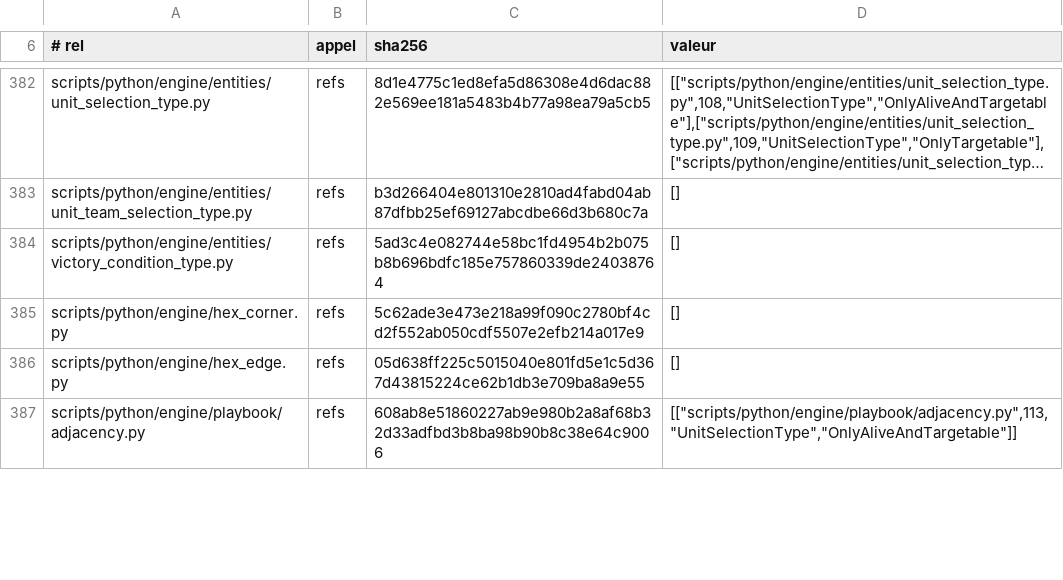
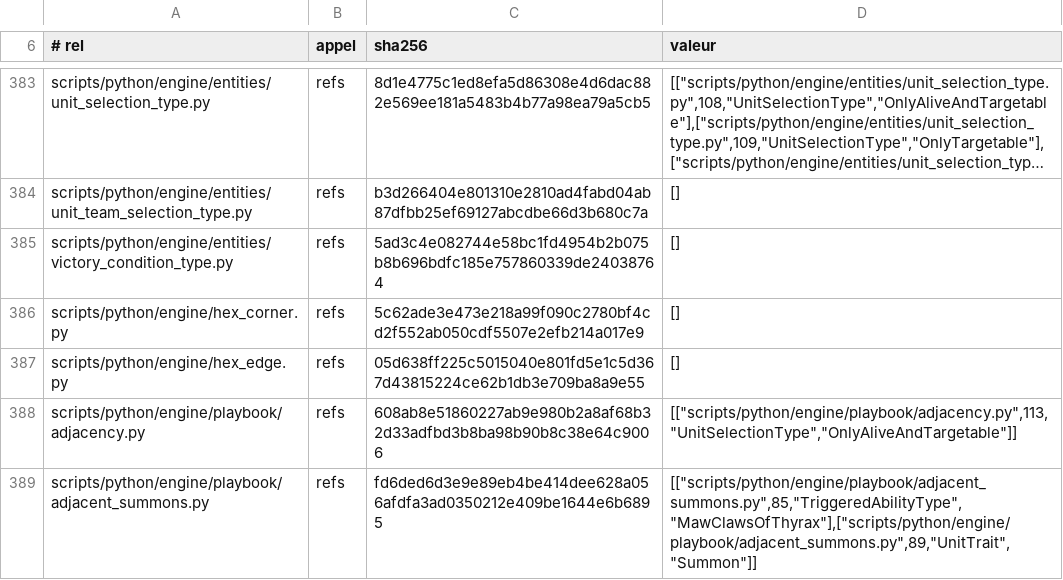
Before and after one commit to NicolasVautrin/tacticus-tools, a TSV file: scripts/cliquets-cache/probe_313_enum_mirror_bijection.tsv, drawn as a sheet; only a part is shown, gaps mark what is left out; long unchanged cells end in …; the diff covers the shown part only.

```diff
--- a/scripts/cliquets-cache/probe_313_enum_mirror_bijection.tsv
+++ b/scripts/cliquets-cache/probe_313_enum_mirror_bijection.tsv
@@ -387 +388,2 @@ scripts/python/engine/hex_edge.py	refs	05d638ff225c5015040e801fd5e1c5d367d438152
 scripts/python/engine/playbook/adjacency.py	refs	608ab8e51860227ab9e980b2a8af68b32d33adfbd3b8ba98b90b8c38e64c9006	[["scripts/python/engine/playbook/adjacency.py",113,"UnitSelectionType","OnlyAliveAndTargetable"]]
+scripts/python/engine/playbook/adjacent_summons.py	refs	fd6ded6d3e9e89eb4be414dee628a056afdfa3ad0350212e409be1644e6b6895	[["scripts/python/engine/playbook/adjacent_summons.py",85,"TriggeredAbilityType","MawClawsOfThyrax"],["scripts/python/engine/playbook/adjacent_summons.py",89,"UnitTrait","Summon"]]
```
Also changed, not shown: 4 added rows and 11 edited cells elsewhere in this file, 2 other files.
